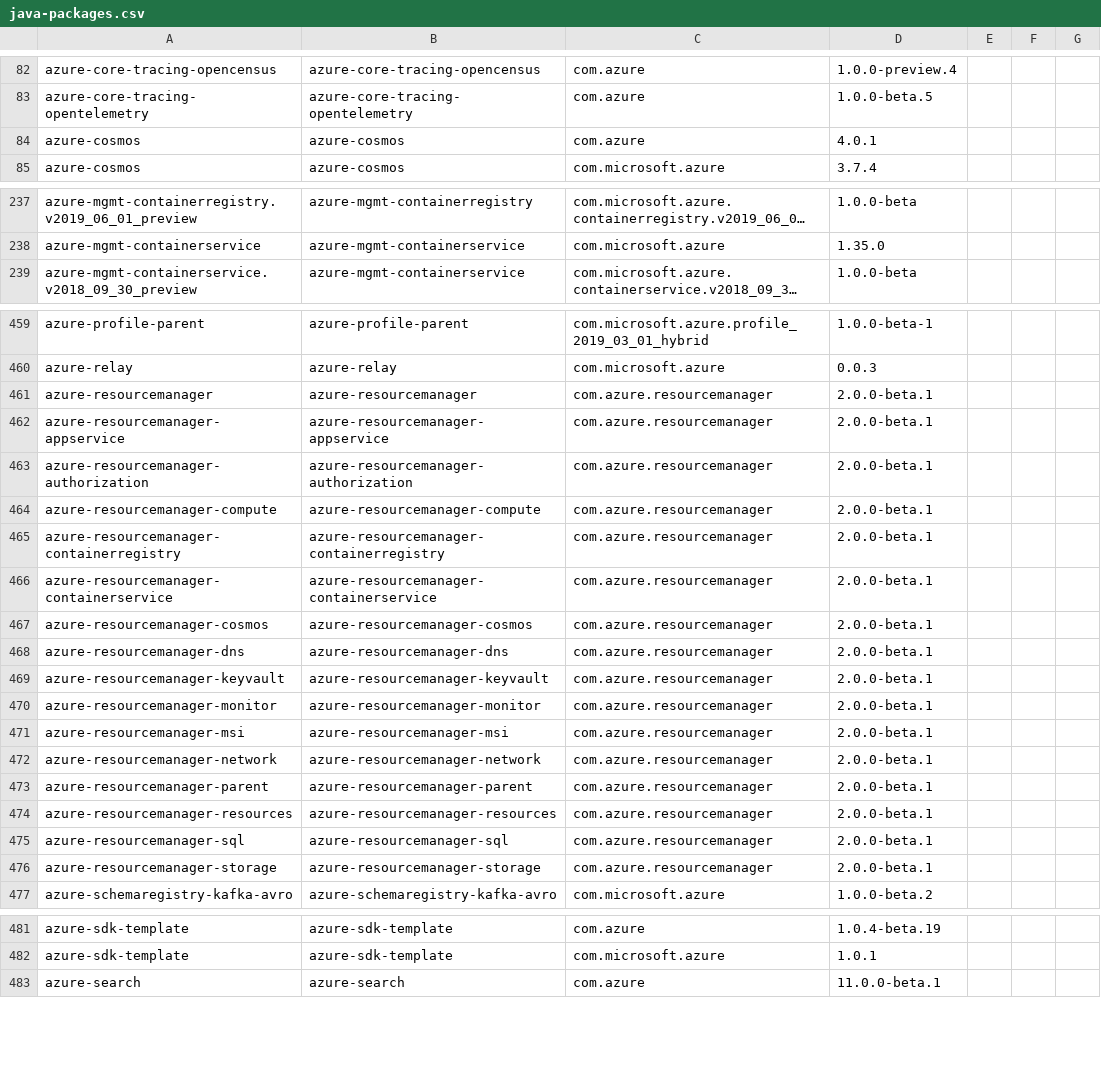
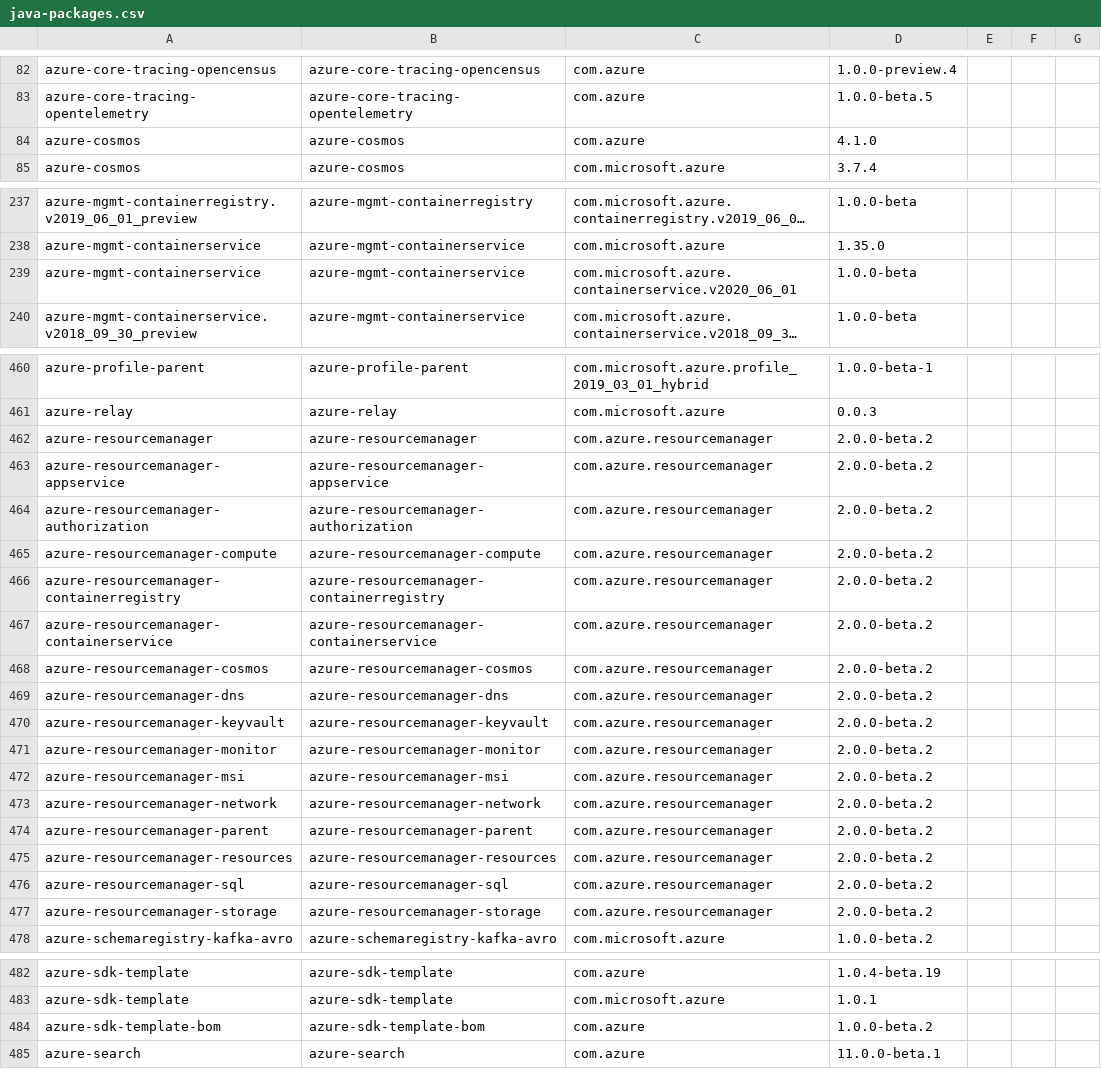
Before and after one commit to Azure/azure-sdk, a CSV file: _data/allpackages/java-packages.csv, drawn as a sheet; only a part is shown, gaps mark what is left out; long unchanged cells end in …; addresses are those after the commit; the diff covers the shown part only; the diff names each change by its address in the sheet, - before the commit and + after, or states it on an @@ line.

Commit message:
Update package index with latest published versions

```diff
--- a/_data/allpackages/java-packages.csv
+++ b/_data/allpackages/java-packages.csv
-D84: 4.0.1
+D84: 4.1.0
+row 239: azure-mgmt-containerservice | azure-mgmt-containerservice | com.microsoft.azure.containerservice.v2020_06_01 | 1.0.0-beta
-D462:D477: 2.0.0-beta.1
+D462:D477: 2.0.0-beta.2
+row 484: azure-sdk-template-bom | azure-sdk-template-bom | com.azure | 1.0.0-beta.2
```
Also changed, not shown: 6 edited cells elsewhere in this file, _data/allpackages/dotnet-packages.csv, _data/allpackages/js-packages.csv, 3 other files.
